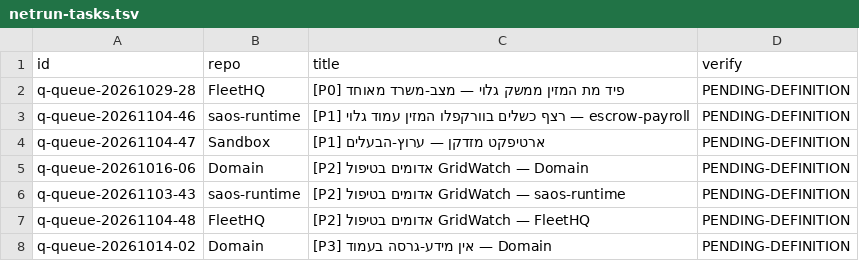
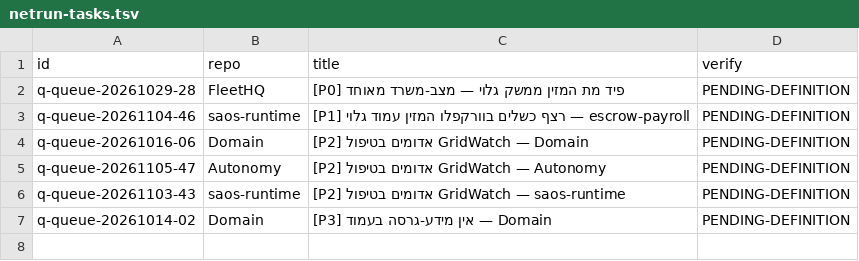
Before and after one commit to roshpinacare-sys/sovereign-runner-kit, a TSV file: state/netrun-tasks.tsv, drawn as a sheet; removed rows and columns are numbered as before the commit, all else as after; the diff names each change by its address in the sheet, - before the commit and + after, or states it on an @@ line.

Commit message:
netrun-loop: board refresh mapped=6 skipped=0 [skip ci]

```diff
--- a/state/netrun-tasks.tsv
+++ b/state/netrun-tasks.tsv
-row 4: q-queue-20261104-47 | Sandbox | [P1] ארטיפקט מזדקן — ערוץ-הבעלים | PENDING-DEFINITION
+row 5: q-queue-20261105-47 | Autonomy | [P2] אדומים בטיפול GridWatch — Autonomy | PENDING-DEFINITION
-row 7: q-queue-20261104-48 | FleetHQ | [P2] אדומים בטיפול GridWatch — FleetHQ | PENDING-DEFINITION
```
Also changed, not shown: 1 other file.
